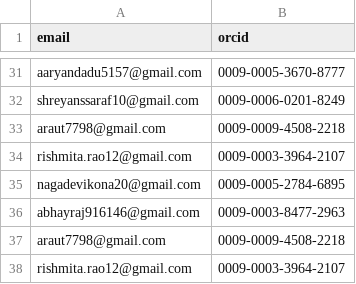
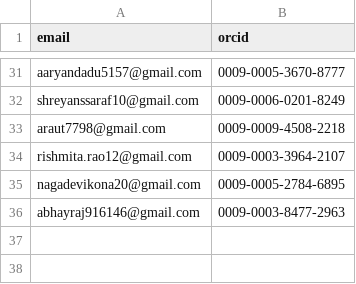
Before and after one commit to tardis-sn/tardis, a CSV file: .orcid.csv, drawn as a sheet; only a part is shown, gaps mark what is left out.

Commit message:
changed to master orcid.csv

```diff
--- a/.orcid.csv
+++ b/.orcid.csv
@@ -36,3 +36 @@ nagadevikona20@gmail.com,0009-0005-2784-6895
 abhayraj916146@gmail.com,0009-0003-8477-2963
-araut7798@gmail.com ,0009-0009-4508-2218
-rishmita.rao12@gmail.com, 0009-0003-3964-2107
```
